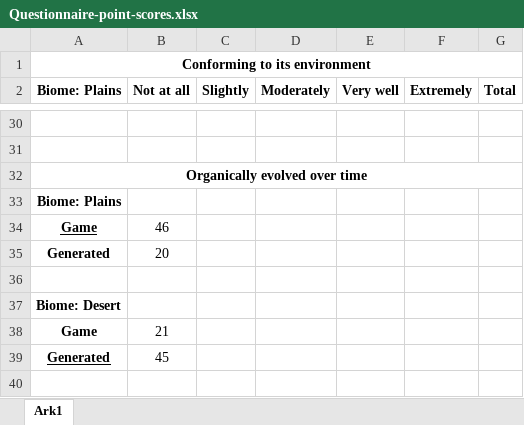
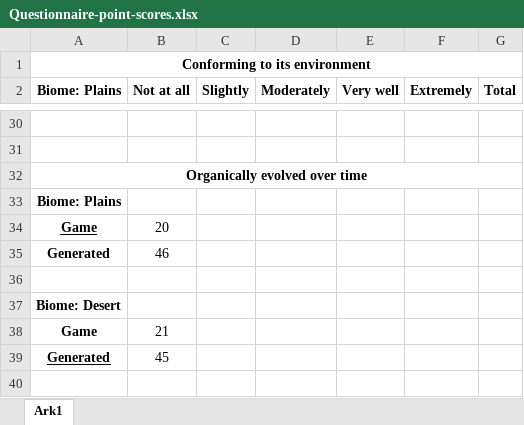
Before and after one commit to Sebastianchr22/GDMC-master, an Excel workbook: Files/Questionnaire-point-scores.xlsx, sheet Ark1, drawn as a sheet; only a part is shown, gaps mark what is left out; values as stored, in another font and other column widths than the file's, no borders; charts and pictures not drawn; the diff names each change by its address in the sheet, - before the commit and + after, or states it on an @@ line.

Commit message:
mixup fix

```diff
--- a/Files/Questionnaire-point-scores.xlsx (sheet Ark1)
+++ b/Files/Questionnaire-point-scores.xlsx (sheet Ark1)
-B34 (Not at all): 46
+B34 (Not at all): 20
-B35 (Not at all): 20
+B35 (Not at all): 46
```
Also changed, not shown: charts or pictures.
